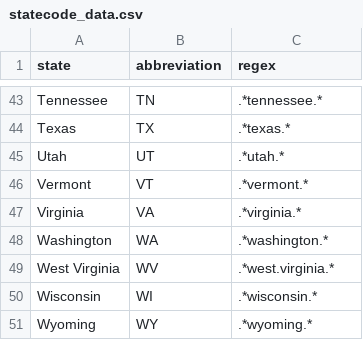
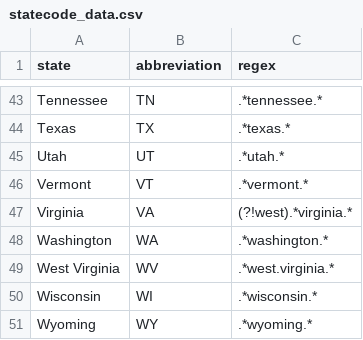
Before and after one commit to LGDkobe24/statecode, a CSV file: statecode/data/statecode_data.csv, drawn as a sheet; only a part is shown, gaps mark what is left out.

Commit message:
west virginia vs virginia

```diff
--- a/statecode/data/statecode_data.csv
+++ b/statecode/data/statecode_data.csv
@@ -46,3 +46,3 @@ Utah,UT,.*utah.*
 Vermont,VT,.*vermont.*
-Virginia,VA,.*virginia.*
+Virginia,VA,(?!west).*virginia.*
 Washington,WA,.*washington.*
```
